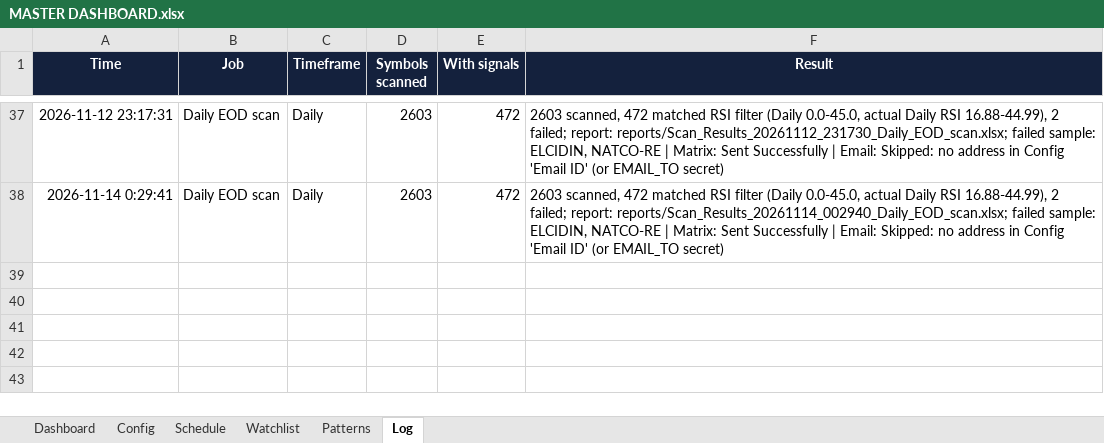
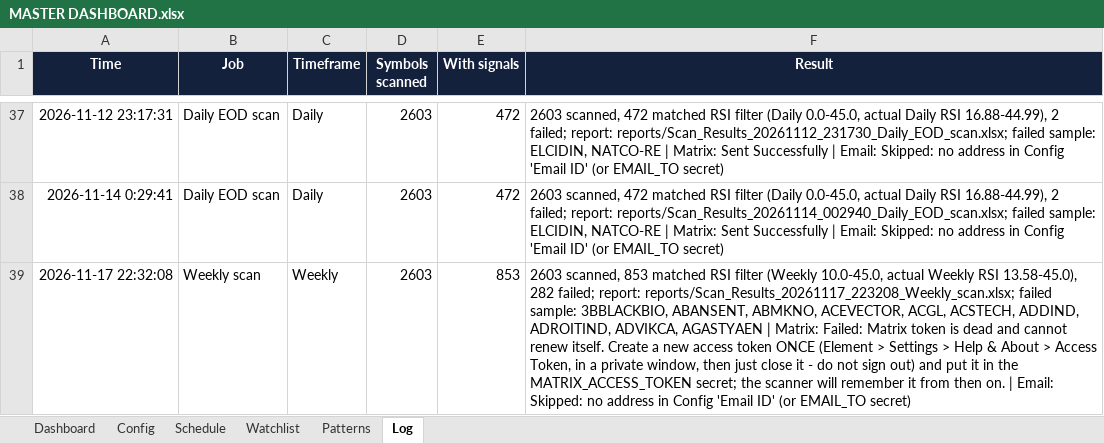
Before and after one commit to pratyushtrade2025/Cust_STSC_78951, an Excel workbook: MASTER DASHBOARD.xlsx, sheet Log, drawn as a sheet; only a part is shown, gaps mark what is left out; values as stored, in another font and other column widths than the file's, no borders; conditional formats not drawn; the diff names each change by its address in the sheet, - before the commit and + after, or states it on an @@ line.

```diff
--- a/MASTER DASHBOARD.xlsx (sheet Log)
+++ b/MASTER DASHBOARD.xlsx (sheet Log)
+row 39: 2026-11-17 22:32:08 | Weekly scan | Weekly | 2603 | 853 | 2603 scanned, 853 matched RSI filter (Weekly 10.0-45.0, actual Weekly RSI 13.58-45.0), 282 failed; report: reports/Scan_Results_20261117_223208_Weekly_scan.xlsx; failed sample: 3BBLACKBIO, ABANSENT, ABMKNO, ACEVECTOR, ACGL, ACSTECH, ADDIND, ADROITIND, ADVIKCA, AGASTYAEN | Matrix: Failed: Matrix token is dead and cannot renew itself. Create a new access token ONCE (Element > Settings > Help & About > Access Token, in a private window, then just close it - do not sign out) and put it in the MATRIX_ACCESS_TOKEN secret; the scanner will remember it from then on. | Email: Skipped: no address in Config 'Email ID' (or EMAIL_TO secret)
```
Also changed, not shown: sheet Schedule, sheet Dashboard, 1 other file.
